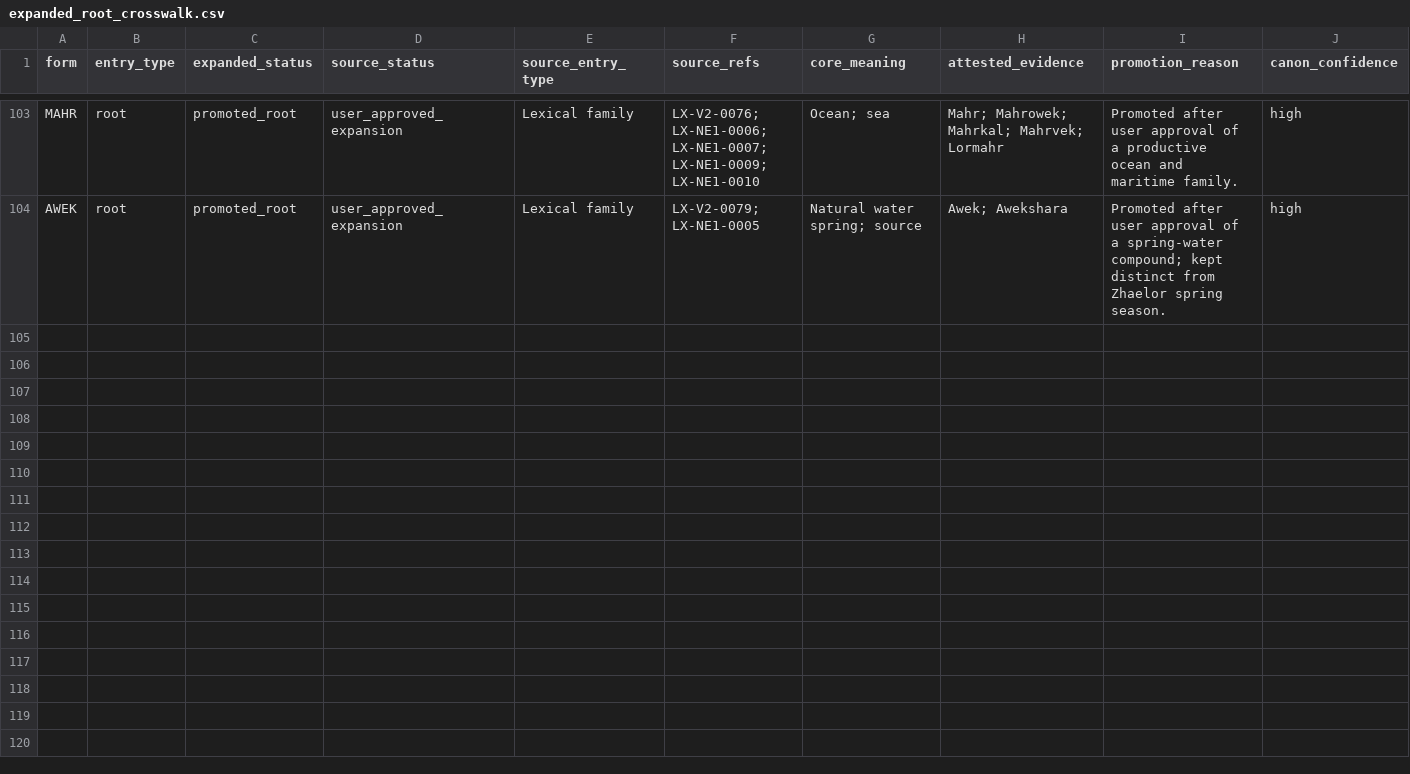
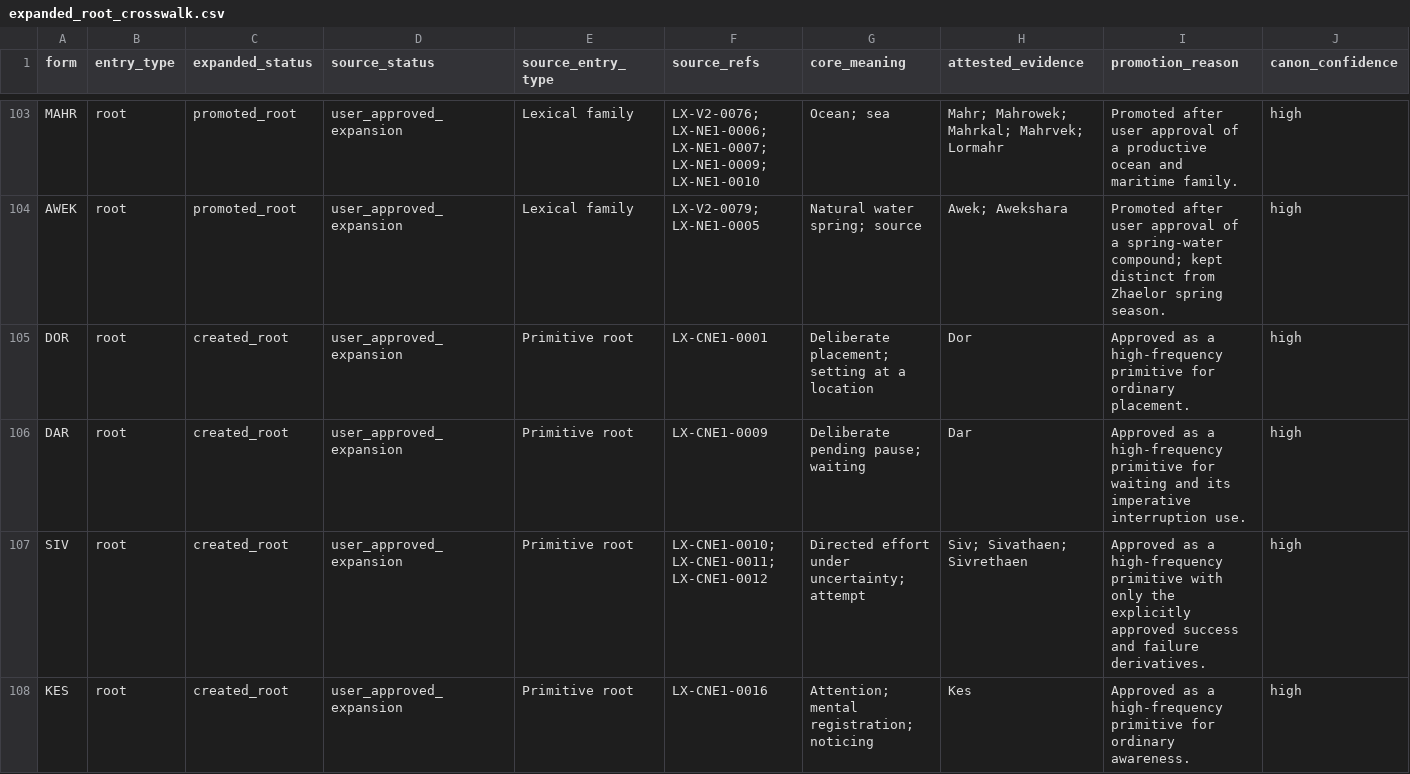
Before and after one commit to artistbaron-cmyk/celan-database, a CSV file: data/expanded_root_crosswalk.csv, drawn as a sheet; only a part is shown, gaps mark what is left out; rows hold the shown columns only; the diff names each change by its address in the sheet, - before the commit and + after, or states it on an @@ line.

```diff
--- a/data/expanded_root_crosswalk.csv
+++ b/data/expanded_root_crosswalk.csv
+row 105: DOR | root | created_root | user_approved_expansion | Primitive root | LX-CNE1-0001 | Deliberate placement; setting at a location | Dor | Approved as a high-frequency primitive for ordinary placement. | high
+row 106: DAR | root | created_root | user_approved_expansion | Primitive root | LX-CNE1-0009 | Deliberate pending pause; waiting | Dar | Approved as a high-frequency primitive for waiting and its imperative interruption use. | high
+row 107: SIV | root | created_root | user_approved_expansion | Primitive root | LX-CNE1-0010; LX-CNE1-0011; LX-CNE1-0012 | Directed effort under uncertainty; attempt | Siv; Sivathaen; Sivrethaen | Approved as a high-frequency primitive with only the explicitly approved success and failure derivatives. | high
+row 108: KES | root | created_root | user_approved_expansion | Primitive root | LX-CNE1-0016 | Attention; mental registration; noticing | Kes | Approved as a high-frequency primitive for ordinary awareness. | high
```
Also changed, not shown: data/expanded_root_database.csv, 14 other files.
